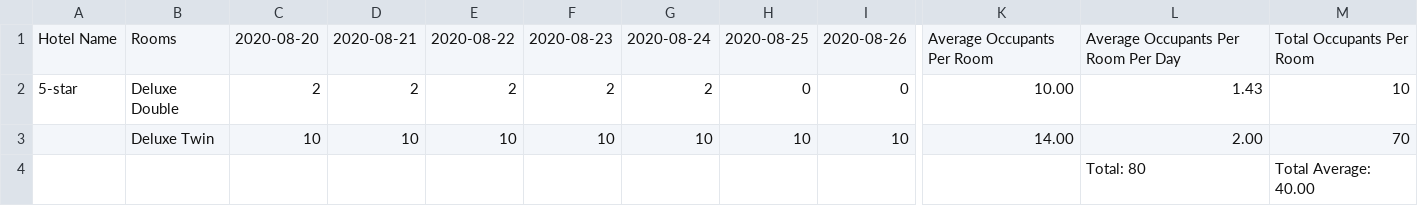
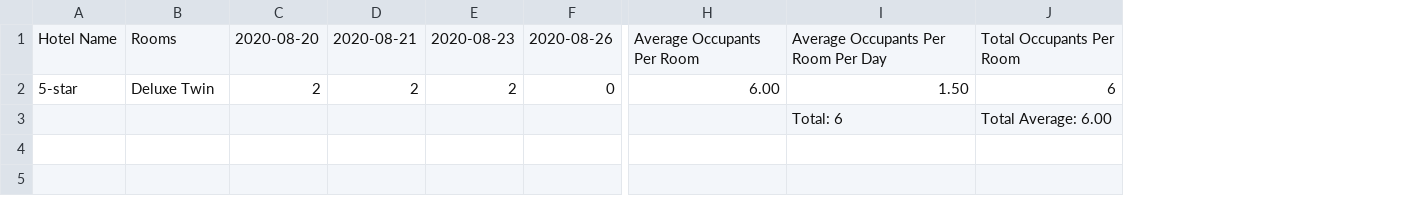
Before and after one commit to edwardUL99/HotelBooking, a CSV file: data/dataAnalysis/5-star_occupancy_occupant_numbers_2020-08-20_to_2020-08-27.csv, drawn as a sheet; only a part is shown, gaps mark what is left out; removed rows and columns are numbered as before the commit, all else as after; rows hold the shown columns only; the diff names each change by its address in the sheet, - before the commit and + after, or states it on an @@ line.

```diff
--- a/data/dataAnalysis/5-star_occupancy_occupant_numbers_2020-08-20_to_2020-08-27.csv
+++ b/data/dataAnalysis/5-star_occupancy_occupant_numbers_2020-08-20_to_2020-08-27.csv
-column E, rows 1-2: 2020-08-22 | 2
-column G, rows 1-2: 2020-08-24 | 2
-column H, rows 1-2: 2020-08-25 | 0
-column L, rows 1-2: Average Occupants Per Room Per Day | 1.43; row 4: Total: 80
-column M, rows 1-2: Total Occupants Per Room | 10; row 4: Total Average: 40.00
+column I, rows 1-3: Average Occupants Per Room Per Day | 1.50 | Total: 6
+column J, rows 1-3: Total Occupants Per Room | 6 | Total Average: 6.00
-B2: Deluxe Double
+B2: Deluxe Twin
-H2: 10.00
+H2: 6.00
-row 3:  | Deluxe Twin | 10 | 10 | 10 | 10 | 10 | 10 | 10 | 14.00 | 2.00 | 70
```
Also changed, not shown: data/bookingInfo/reservations.csv, data/bookingInfo/stays.csv, 8 other files.
